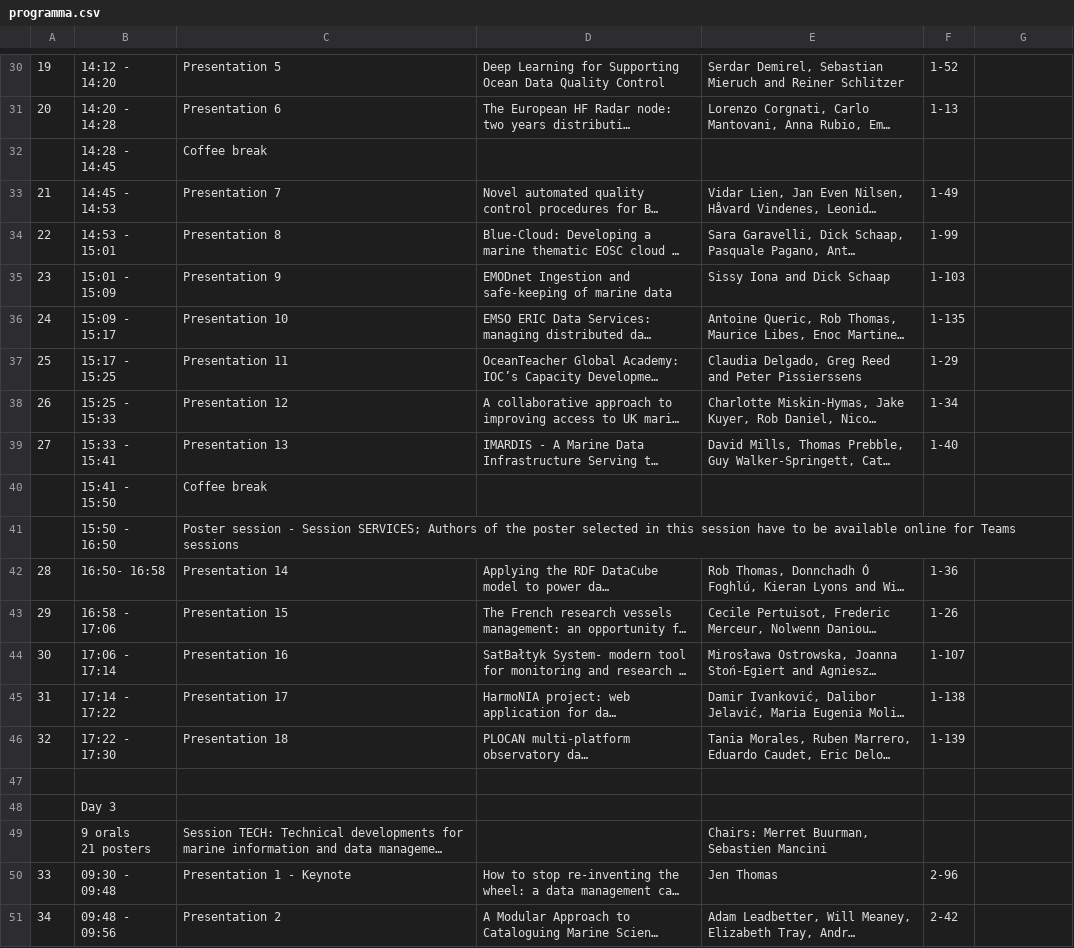
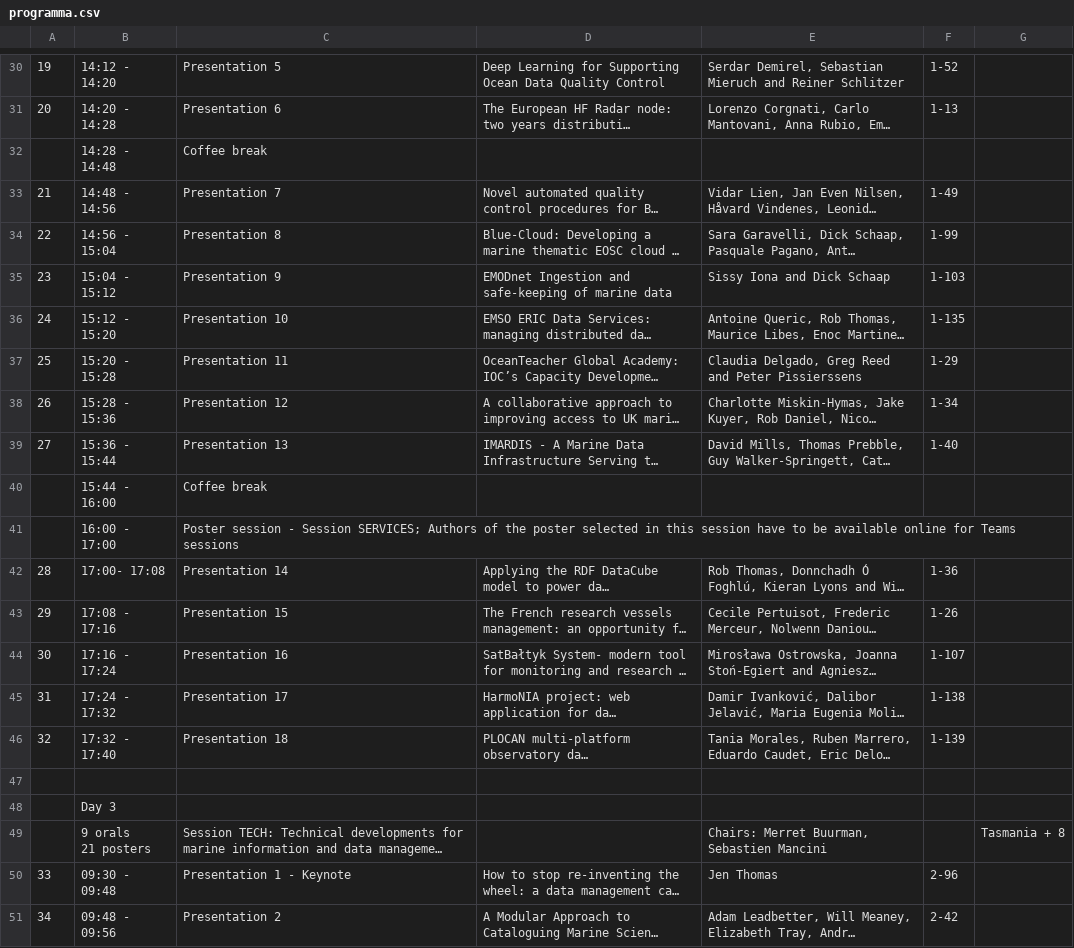
Before and after one commit to MartenTacoma/imdis, a CSV file: public/programma.csv, drawn as a sheet; only a part is shown, gaps mark what is left out; long unchanged cells end in …; the diff covers the shown part only; the diff names each change by its address in the sheet, - before the commit and + after, or states it on an @@ line.

```diff
--- a/public/programma.csv
+++ b/public/programma.csv
-B32: 14:28 - 14:45
+B32: 14:28 - 14:48
-B33: 14:45 - 14:53
+B33: 14:48 - 14:56
-B34: 14:53 - 15:01
+B34: 14:56 - 15:04
-B35: 15:01 - 15:09
+B35: 15:04 - 15:12
-B36: 15:09 - 15:17
+B36: 15:12 - 15:20
-B37: 15:17 - 15:25
+B37: 15:20 - 15:28
-B38: 15:25 - 15:33
+B38: 15:28 - 15:36
-B39: 15:33 - 15:41
+B39: 15:36 - 15:44
-B40: 15:41 - 15:50
+B40: 15:44 - 16:00
-B41: 15:50 - 16:50
+B41: 16:00 - 17:00
-B42: 16:50- 16:58
+B42: 17:00- 17:08
-B43: 16:58 - 17:06
+B43: 17:08 - 17:16
-B44: 17:06 - 17:14
+B44: 17:16 - 17:24
-B45: 17:14 - 17:22
+B45: 17:24 - 17:32
-B46: 17:22 - 17:30
+B46: 17:32 - 17:40
-G49: (empty)
+G49: Tasmania + 8
```
Also changed, not shown: 33 edited cells elsewhere in this file, 3 other files.
